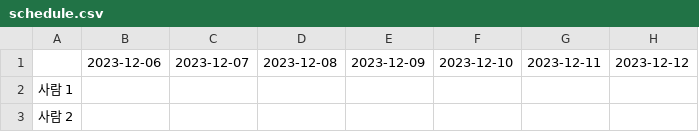
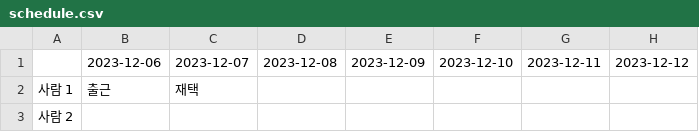
Before and after one commit to James-b-K/schedulemaker, a CSV file: schedule.csv, drawn as a sheet; only a part is shown; the diff names each change by its address in the sheet, - before the commit and + after, or states it on an @@ line.

Commit message:
update sample file

```diff
--- a/schedule.csv
+++ b/schedule.csv
-B2: (empty)
+B2: 출근
-C2: (empty)
+C2: 재택
```
